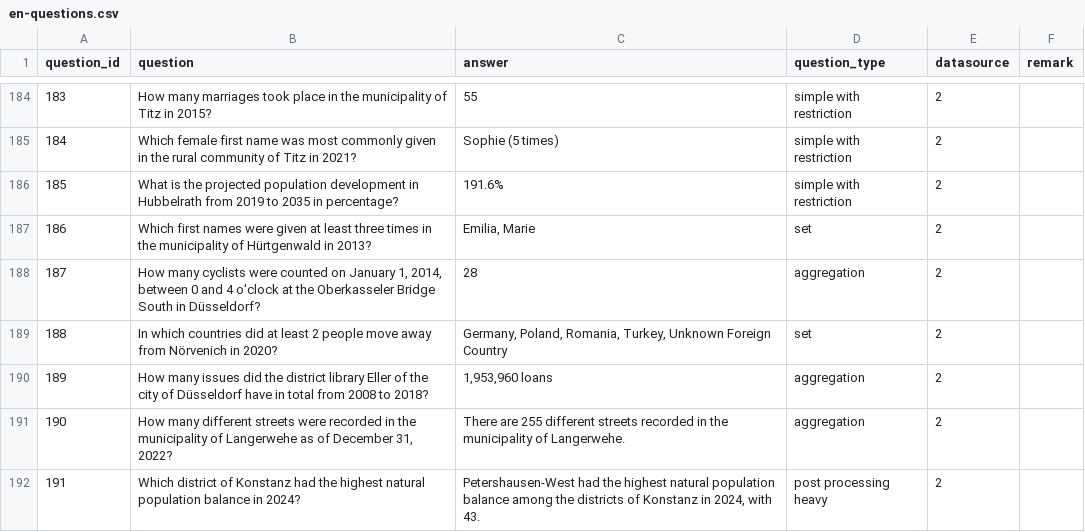
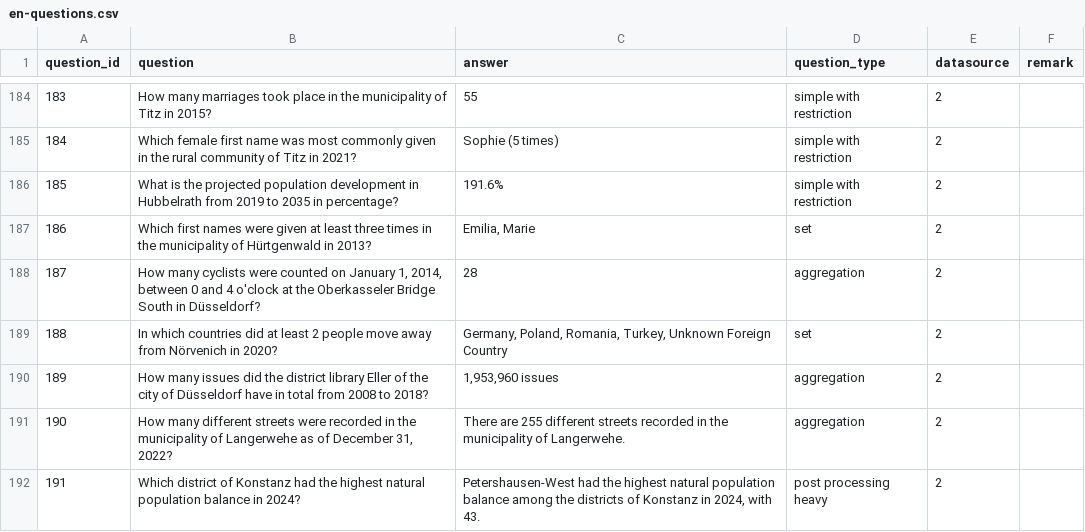
Before and after one commit to OpenData-IQ/ODQA, a CSV file: open-data-benchmark/en-questions.csv, drawn as a sheet; only a part is shown, gaps mark what is left out.

Commit message:
en-questions.csv

```diff
--- a/open-data-benchmark/en-questions.csv
+++ b/open-data-benchmark/en-questions.csv
@@ -189,3 +189,3 @@ question_id,question,answer,question_type,datasource,remark
 188,In which countries did at least 2 people move away from Nörvenich in 2020?,"Germany, Poland, Romania, Turkey, Unknown Foreign Country",set,2,
-189,How many issues did the district library Eller of the city of Düsseldorf have in total from 2008 to 2018?,"1,953,960 loans",aggregation,2,
+189,How many issues did the district library Eller of the city of Düsseldorf have in total from 2008 to 2018?,"1,953,960 issues",aggregation,2,
 190,"How many different streets were recorded in the municipality of Langerwehe as of December 31, 2022?",There are 255 different streets recorded in the municipality of Langerwehe.,aggregation,2,
```
